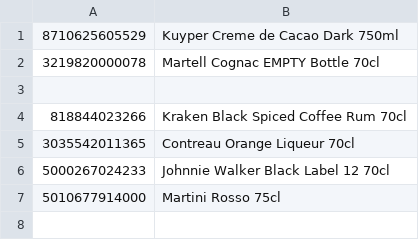
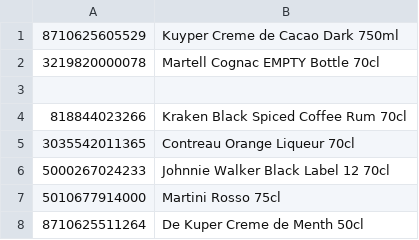
Before and after one commit to JamieMacKay04/BarLog, a CSV file: data/barLog_cache.csv, drawn as a sheet.

```diff
--- a/data/barLog_cache.csv
+++ b/data/barLog_cache.csv
@@ -7 +7,2 @@
 5010677914000,"Martini Rosso 75cl"
+8710625511264,"De Kuper Creme de Menth 50cl"
```
Also changed, not shown: 3 other files.
